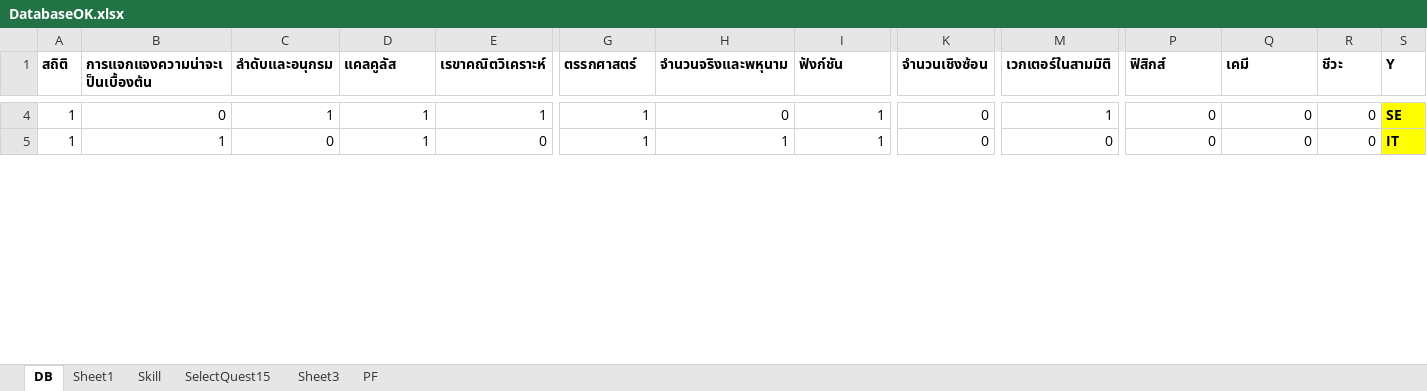
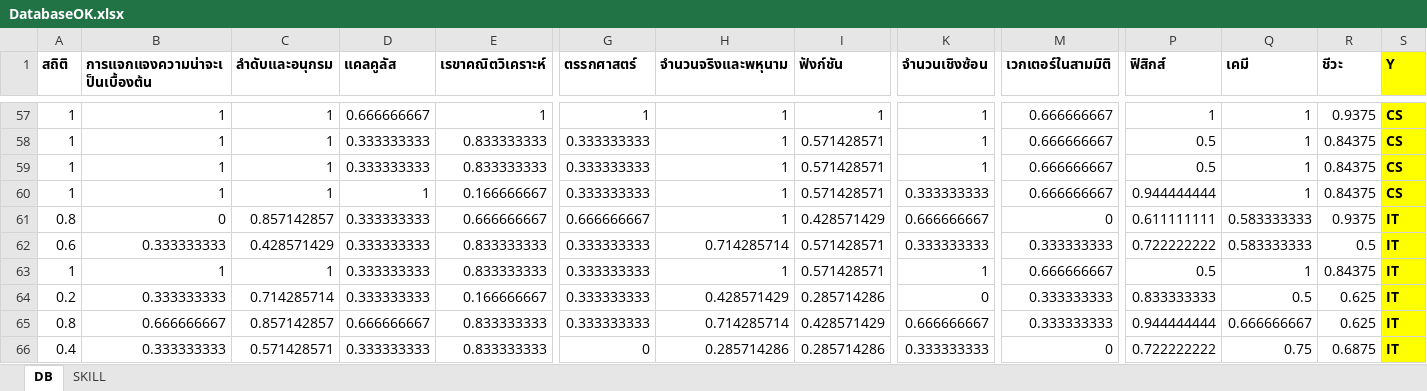
Before and after one commit to milinthalekh1912/python-kmean-clustering-1912, an Excel workbook: DatabaseOK.xlsx, sheet DB, drawn as a sheet; only a part is shown, gaps mark what is left out; values as stored, in another font and other column widths than the file's, no borders; addresses are those after the commit; rows hold the shown columns only; the diff covers the shown part only; the diff names each change by its address in the sheet, - before the commit and + after, or states it on an @@ line.

Commit message:
Update Data

```diff
--- a/DatabaseOK.xlsx (sheet DB)
+++ b/DatabaseOK.xlsx (sheet DB)
-sheet tab: Skill
+sheet tab: SKILL
-sheet tab: Sheet1
-sheet tab: SelectQuest15
-sheet tab: Sheet3
-sheet tab: PF
-S1 fill: none
+S1 fill: #FFFF00
-B57 (การแจกแจงความน่าจะเป็นเบื้องต้น): 0
+B57 (การแจกแจงความน่าจะเป็นเบื้องต้น): 1
-D57 (แคลคูลัส): 1
+D57 (แคลคูลัส): 0.666666667
-H57 (จำนวนจริงและพหุนาม): 0
+H57 (จำนวนจริงและพหุนาม): 1
-K57 (จำนวนเชิงซ้อน): 0
+K57 (จำนวนเชิงซ้อน): 1
-M57 (เวกเตอร์ในสามมิติ): 1
+M57 (เวกเตอร์ในสามมิติ): 0.666666667
-P57 (ฟิสิกส์): 0
+P57 (ฟิสิกส์): 1
-Q57 (เคมี): 0
+Q57 (เคมี): 1
-R57 (ชีวะ): 0
+R57 (ชีวะ): 0.9375
-S57 (Y): SE
+S57 (Y): CS
+row 58: 1 | 1 | 1 | 0.333333333 | 0.833333333 | 0.333333333 | 1 | 0.571428571 | 1 | 0.666666667 | 0.5 | 1 | 0.84375 | CS
+row 59: 1 | 1 | 1 | 0.333333333 | 0.833333333 | 0.333333333 | 1 | 0.571428571 | 1 | 0.666666667 | 0.5 | 1 | 0.84375 | CS
-C60 (ลำดับและอนุกรม): 0
+C60 (ลำดับและอนุกรม): 1
-E60 (เรขาคณิตวิเคราะห์): 0
+E60 (เรขาคณิตวิเคราะห์): 0.166666667
-G60 (ตรรกศาสตร์): 1
+G60 (ตรรกศาสตร์): 0.333333333
-I60 (ฟังก์ชัน): 1
+I60 (ฟังก์ชัน): 0.571428571
-K60 (จำนวนเชิงซ้อน): 0
+K60 (จำนวนเชิงซ้อน): 0.333333333
-M60 (เวกเตอร์ในสามมิติ): 0
+M60 (เวกเตอร์ในสามมิติ): 0.666666667
-P60 (ฟิสิกส์): 0
+P60 (ฟิสิกส์): 0.944444444
-Q60 (เคมี): 0
+Q60 (เคมี): 1
-R60 (ชีวะ): 0
+R60 (ชีวะ): 0.84375
-S60 (Y): IT
+S60 (Y): CS
+row 61: 0.8 | 0 | 0.857142857 | 0.333333333 | 0.666666667 | 0.666666667 | 1 | 0.428571429 | 0.666666667 | 0 | 0.611111111 | 0.583333333 | 0.9375 | IT
+row 62: 0.6 | 0.333333333 | 0.428571429 | 0.333333333 | 0.833333333 | 0.333333333 | 0.714285714 | 0.571428571 | 0.333333333 | 0.333333333 | 0.722222222 | 0.583333333 | 0.5 | IT
+row 63: 1 | 1 | 1 | 0.333333333 | 0.833333333 | 0.333333333 | 1 | 0.571428571 | 1 | 0.666666667 | 0.5 | 1 | 0.84375 | IT
+row 64: 0.2 | 0.333333333 | 0.714285714 | 0.333333333 | 0.166666667 | 0.333333333 | 0.428571429 | 0.285714286 | 0 | 0.333333333 | 0.833333333 | 0.5 | 0.625 | IT
+row 65: 0.8 | 0.666666667 | 0.857142857 | 0.666666667 | 0.833333333 | 0.333333333 | 0.714285714 | 0.428571429 | 0.666666667 | 0.333333333 | 0.944444444 | 0.666666667 | 0.625 | IT
+row 66: 0.4 | 0.333333333 | 0.571428571 | 0.333333333 | 0.833333333 | 0 | 0.285714286 | 0.285714286 | 0.333333333 | 0 | 0.722222222 | 0.75 | 0.6875 | IT
```
Also changed, not shown: 69 added rows, 10 removed rows and 32 edited cells elsewhere in this sheet, sheet SKILL, 36 other files.
